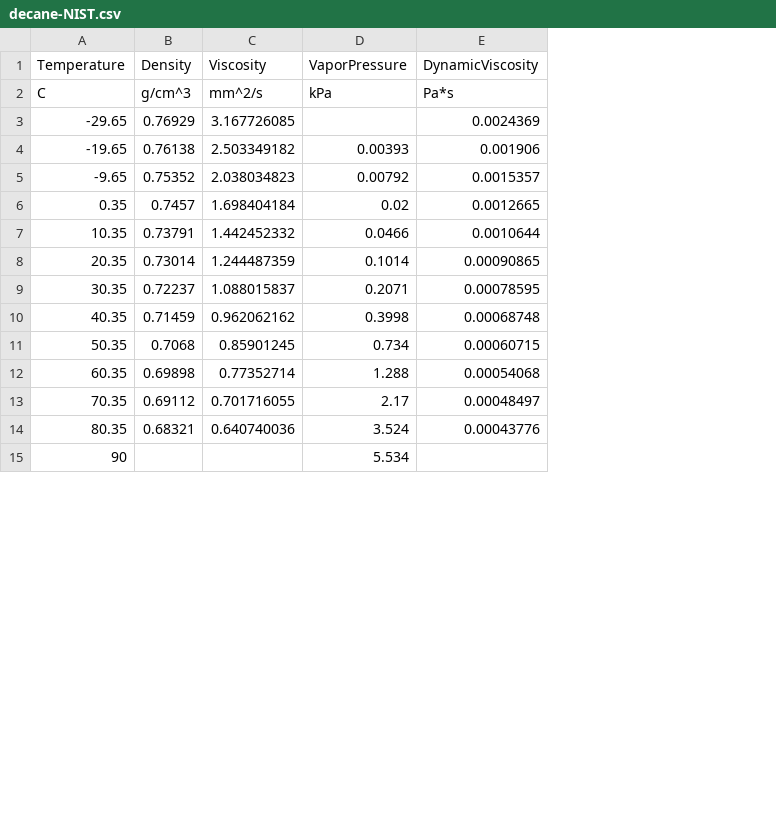
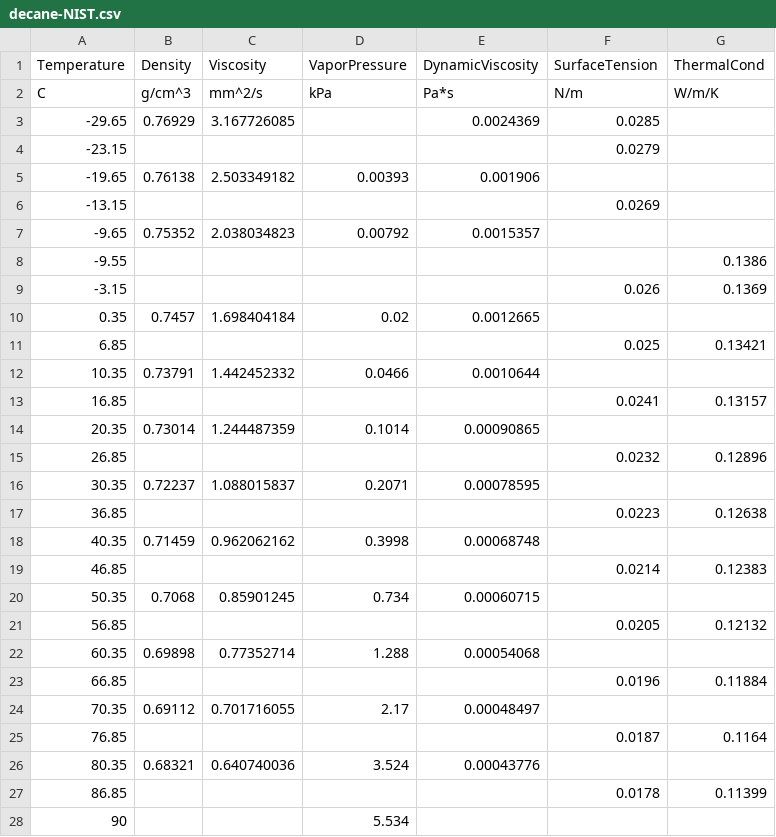
Before and after one commit to dmontgomeryNREL/FuelLib-NREL, a CSV file: fuelData/propertiesData/decane-NIST.csv, drawn as a sheet; only a part is shown; addresses are those after the commit; the diff covers the shown part only; the diff names each change by its address in the sheet, - before the commit and + after, or states it on an @@ line.

```diff
--- a/fuelData/propertiesData/decane-NIST.csv
+++ b/fuelData/propertiesData/decane-NIST.csv
+column F (SurfaceTension), rows 2-3: N/m | 0.0285
+column G (ThermalCond), row 2: W/m/K
+row 4: -23.15 |  |  |  |  | 0.0279
+row 6: -13.15 |  |  |  |  | 0.0269
+row 8: -9.55 |  |  |  |  |  | 0.1386
+row 9: -3.15 |  |  |  |  | 0.026 | 0.1369
+row 11: 6.85 |  |  |  |  | 0.025 | 0.13421
+row 13: 16.85 |  |  |  |  | 0.0241 | 0.13157
+row 15: 26.85 |  |  |  |  | 0.0232 | 0.12896
+row 17: 36.85 |  |  |  |  | 0.0223 | 0.12638
+row 19: 46.85 |  |  |  |  | 0.0214 | 0.12383
+row 21: 56.85 |  |  |  |  | 0.0205 | 0.12132
+row 23: 66.85 |  |  |  |  | 0.0196 | 0.11884
+row 25: 76.85 |  |  |  |  | 0.0187 | 0.1164
+row 27: 86.85 |  |  |  |  | 0.0178 | 0.11399
```
Also changed, not shown: 6 added rows and 1 removed row elsewhere in this file, fuelData/propertiesData/dodecane-NIST.csv, fuelData/propertiesData/heptane-NIST.csv, 12 other files.
